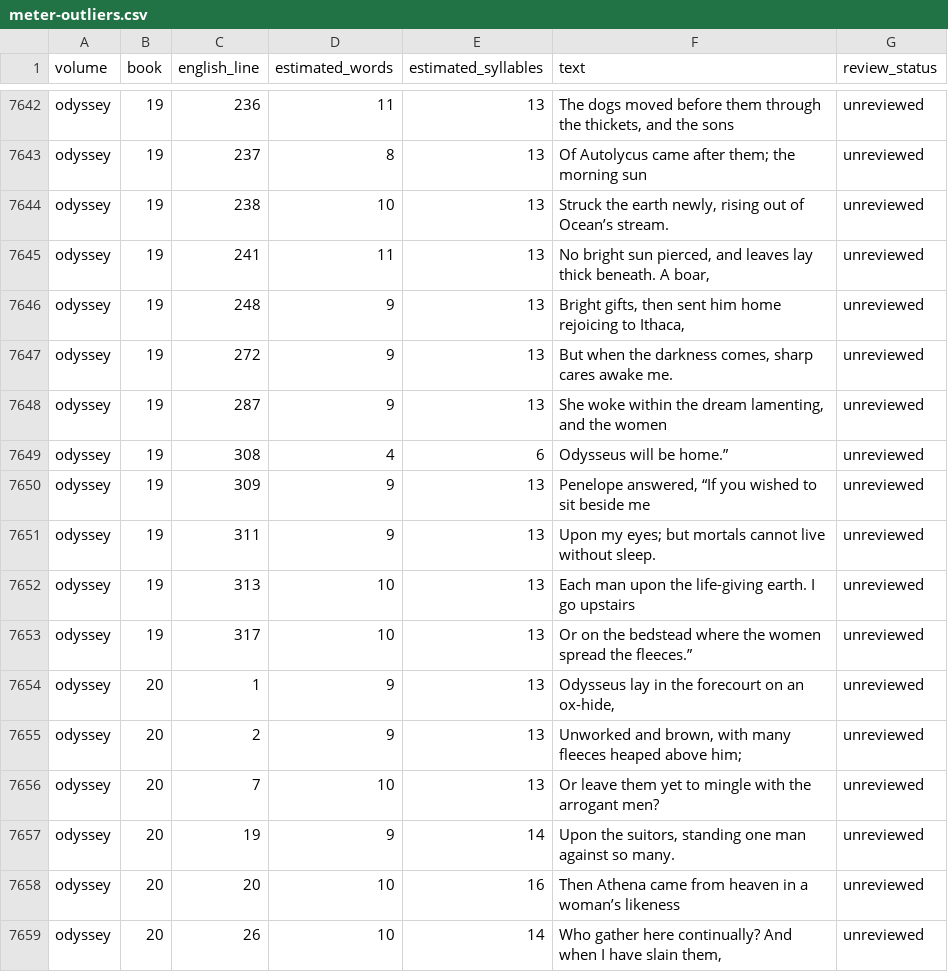
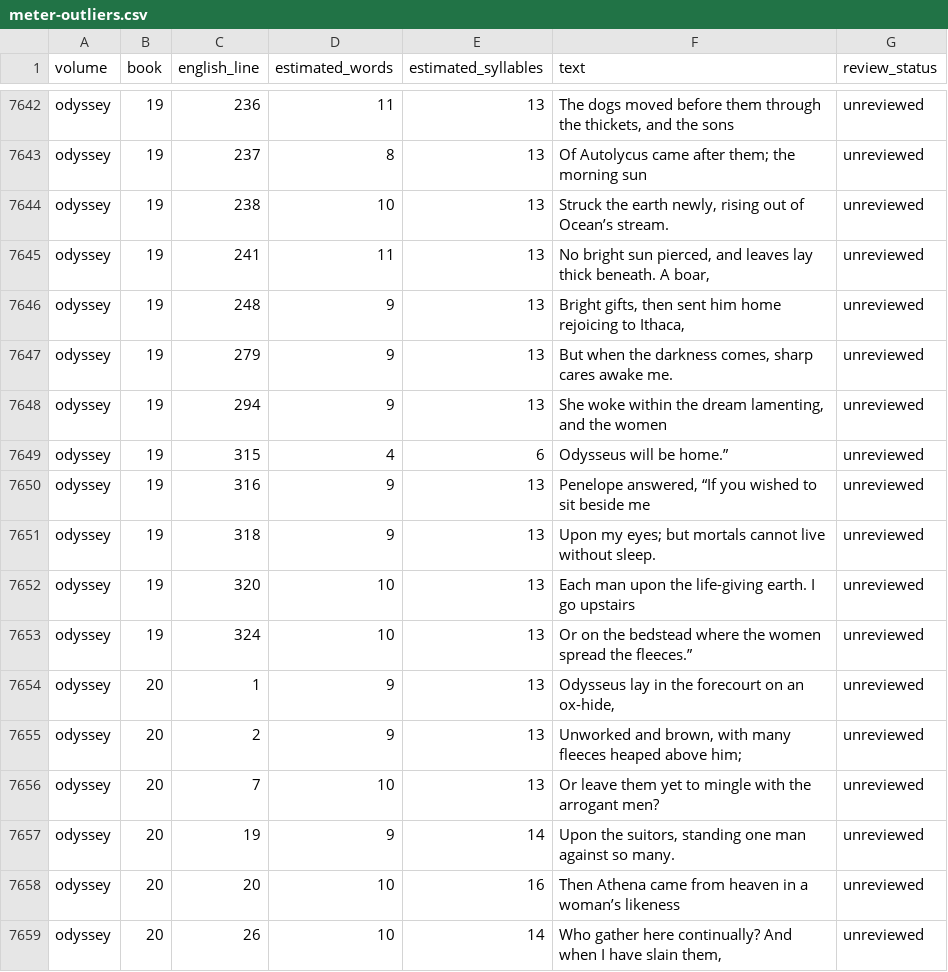
Before and after one commit to CastaliaInstitute/inq-homer-blake, a CSV file: text/meter-outliers.csv, drawn as a sheet; only a part is shown, gaps mark what is left out.

Commit message:
refresh meter artifacts after Book 19 revision

```diff
--- a/text/meter-outliers.csv
+++ b/text/meter-outliers.csv
@@ -7646,9 +7646,9 @@ odyssey,19,241,11,13,"No bright sun pierced, and leaves lay thick beneath. A boa
 odyssey,19,248,9,13,"Bright gifts, then sent him home rejoicing to Ithaca,",unreviewed
-odyssey,19,272,9,13,"But when the darkness comes, sharp cares awake me.",unreviewed
-odyssey,19,287,9,13,"She woke within the dream lamenting, and the women",unreviewed
-odyssey,19,308,4,6,Odysseus will be home.”,unreviewed
-odyssey,19,309,9,13,"Penelope answered, “If you wished to sit beside me",unreviewed
-odyssey,19,311,9,13,Upon my eyes; but mortals cannot live without sleep.,unreviewed
-odyssey,19,313,10,13,Each man upon the life-giving earth. I go upstairs,unreviewed
-odyssey,19,317,10,13,Or on the bedstead where the women spread the fleeces.”,unreviewed
+odyssey,19,279,9,13,"But when the darkness comes, sharp cares awake me.",unreviewed
+odyssey,19,294,9,13,"She woke within the dream lamenting, and the women",unreviewed
+odyssey,19,315,4,6,Odysseus will be home.”,unreviewed
+odyssey,19,316,9,13,"Penelope answered, “If you wished to sit beside me",unreviewed
+odyssey,19,318,9,13,Upon my eyes; but mortals cannot live without sleep.,unreviewed
+odyssey,19,320,10,13,Each man upon the life-giving earth. I go upstairs,unreviewed
+odyssey,19,324,10,13,Or on the bedstead where the women spread the fleeces.”,unreviewed
 odyssey,20,1,9,13,"Odysseus lay in the forecourt on an ox-hide,",unreviewed
```
Also changed, not shown: text/meter-report.csv, 1 other file.
